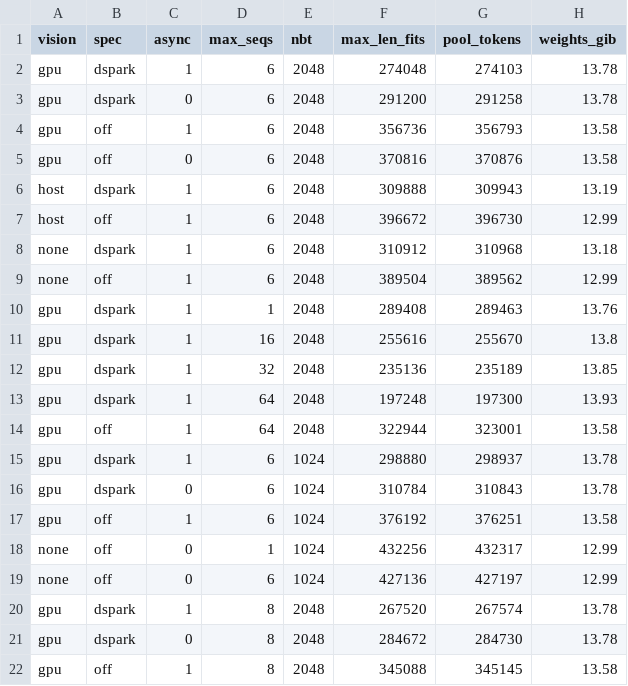
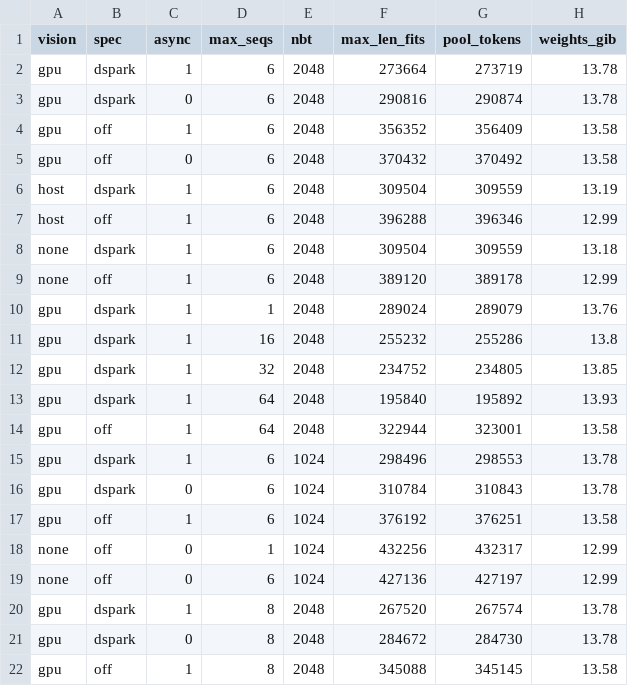
Before and after one commit to Pento95/HyperInkling, a TSV file: docs/memory_matrix.tsv, drawn as a sheet; only a part is shown.

```diff
--- a/docs/memory_matrix.tsv
+++ b/docs/memory_matrix.tsv
@@ -1,16 +1,16 @@
 vision	spec	async	max_seqs	nbt	max_len_fits	pool_tokens	weights_gib
-gpu	dspark	1	6	2048	274048	274103	13.78
-gpu	dspark	0	6	2048	291200	291258	13.78
-gpu	off	1	6	2048	356736	356793	13.58
-gpu	off	0	6	2048	370816	370876	13.58
-host	dspark	1	6	2048	309888	309943	13.19
-host	off	1	6	2048	396672	396730	12.99
-none	dspark	1	6	2048	310912	310968	13.18
-none	off	1	6	2048	389504	389562	12.99
-gpu	dspark	1	1	2048	289408	289463	13.76
-gpu	dspark	1	16	2048	255616	255670	13.8
-gpu	dspark	1	32	2048	235136	235189	13.85
-gpu	dspark	1	64	2048	197248	197300	13.93
+gpu	dspark	1	6	2048	273664	273719	13.78
+gpu	dspark	0	6	2048	290816	290874	13.78
+gpu	off	1	6	2048	356352	356409	13.58
+gpu	off	0	6	2048	370432	370492	13.58
+host	dspark	1	6	2048	309504	309559	13.19
+host	off	1	6	2048	396288	396346	12.99
+none	dspark	1	6	2048	309504	309559	13.18
+none	off	1	6	2048	389120	389178	12.99
+gpu	dspark	1	1	2048	289024	289079	13.76
+gpu	dspark	1	16	2048	255232	255286	13.8
+gpu	dspark	1	32	2048	234752	234805	13.85
+gpu	dspark	1	64	2048	195840	195892	13.93
 gpu	off	1	64	2048	322944	323001	13.58
-gpu	dspark	1	6	1024	298880	298937	13.78
+gpu	dspark	1	6	1024	298496	298553	13.78
 gpu	dspark	0	6	1024	310784	310843	13.78
```
Also changed, not shown: 1 other file.
